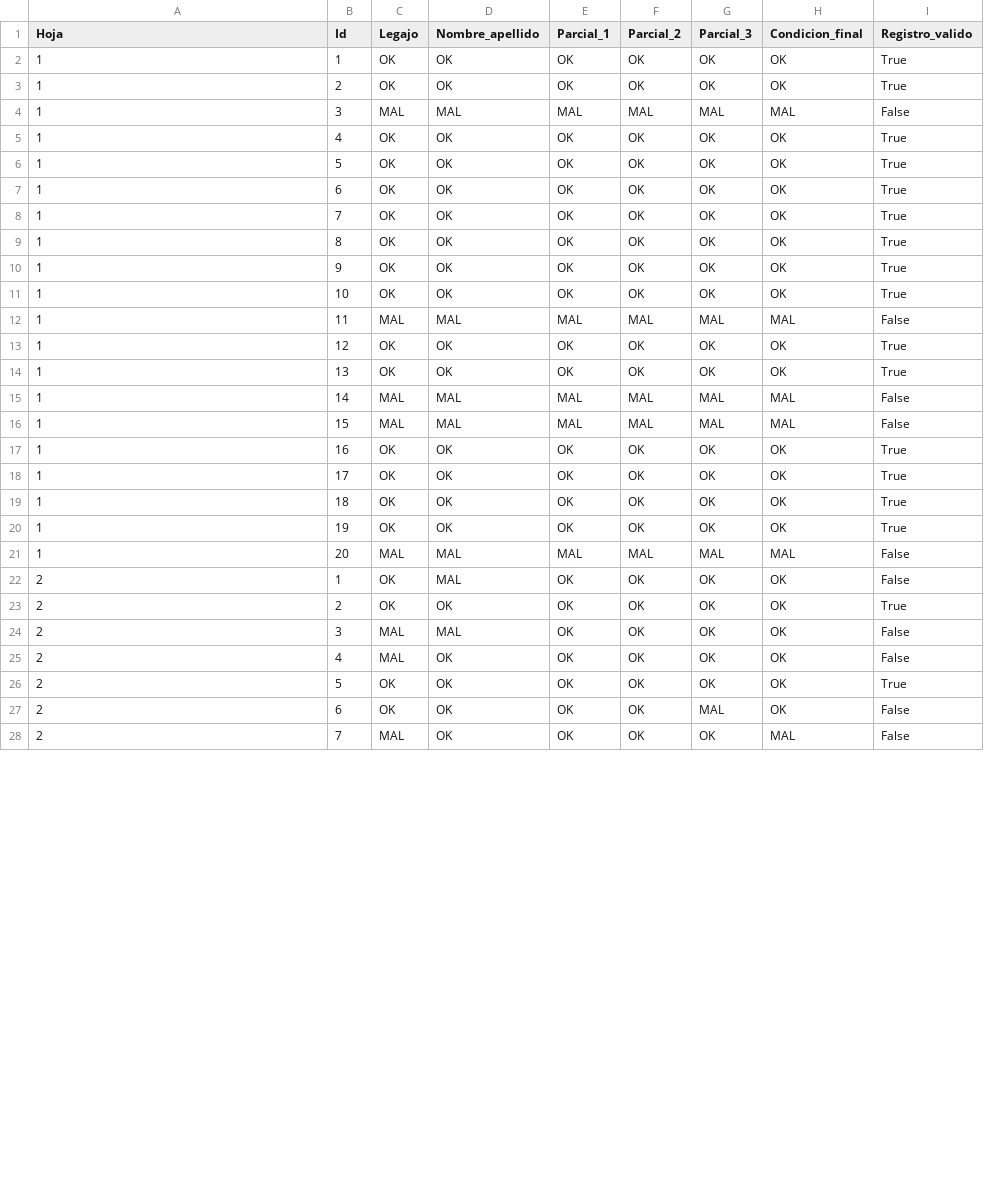
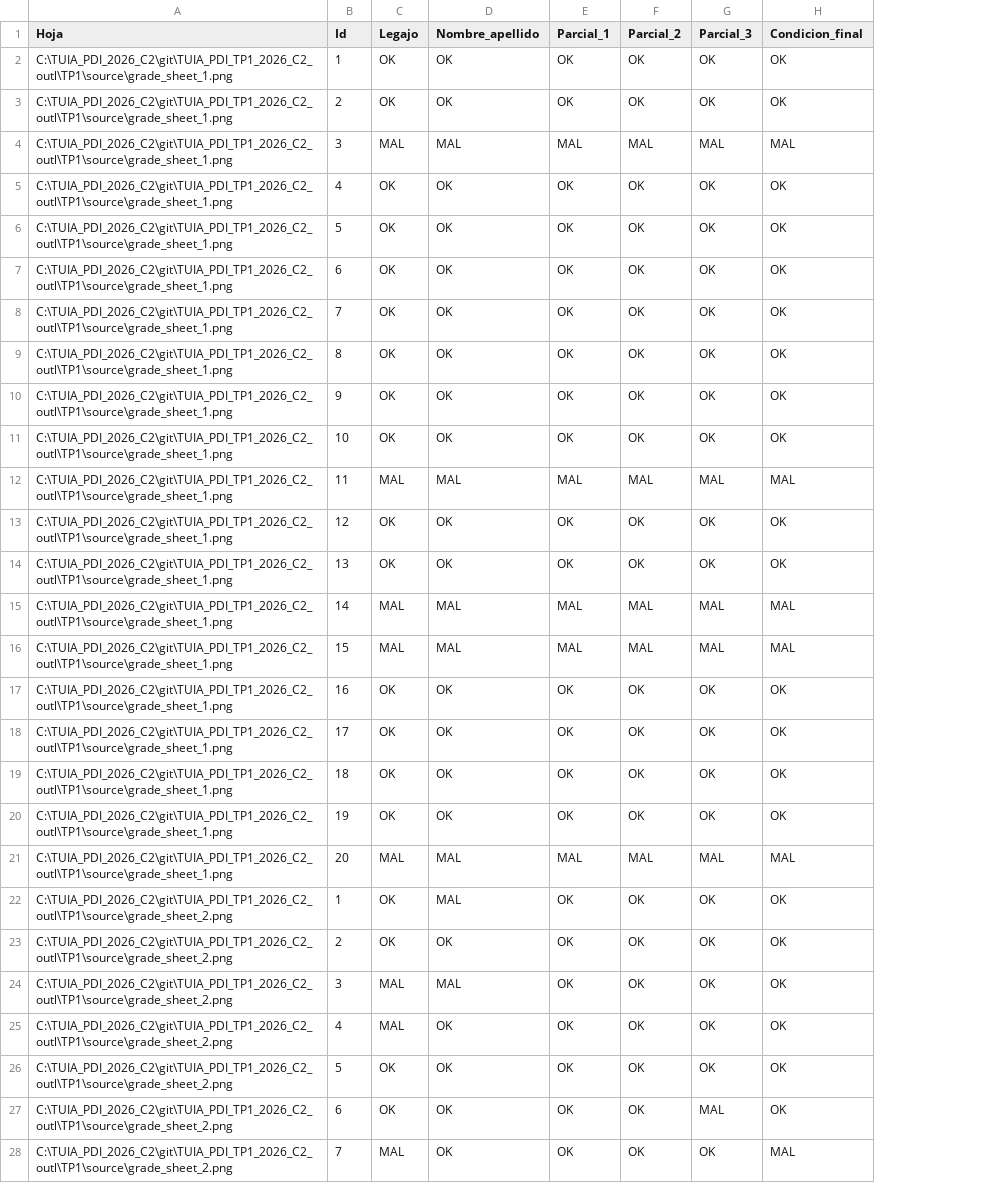
Before and after one commit to david-ibaceta/TUIA_PDI_TP1_2026_C2_outl, a CSV file: TP1/outputs/validacion_resultados.csv, drawn as a sheet; only a part is shown; the diff covers the shown part only; the diff names each change by its address in the sheet, - before the commit and + after, or states it on an @@ line.

Commit message:
Se genera un Dataframe con todos los registros válidos con calificación L y R y la función para producir la imagen de salida.

```diff
--- a/TP1/outputs/validacion_resultados.csv
+++ b/TP1/outputs/validacion_resultados.csv
-column I (Registro_valido), rows 2-28: True | True | False | True | True | True | True | True | True | True | False | True | True | False | False | True | True | True | True | False | False | True | False | False | True | False | False
-A2:A21 (Hoja): 1
+A2:A21 (Hoja): C:\TUIA_PDI_2026_C2\git\TUIA_PDI_TP1_2026_C2_outl\TP1\source\grade_sheet_1.png
-A22:A28 (Hoja): 2
+A22:A28 (Hoja): C:\TUIA_PDI_2026_C2\git\TUIA_PDI_TP1_2026_C2_outl\TP1\source\grade_sheet_2.png
```
Also changed, not shown: 53 edited cells elsewhere in this file, 2 other files.
